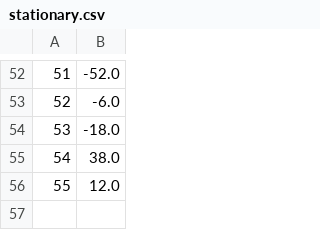
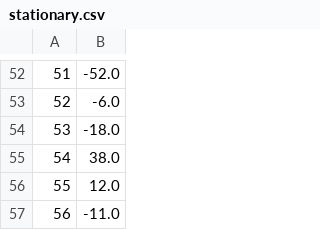
Before and after one commit to x-cohen/corona_virus_manaus, a CSV file: data/stationary.csv, drawn as a sheet; only a part is shown, gaps mark what is left out; the diff names each change by its address in the sheet, - before the commit and + after, or states it on an @@ line.

```diff
--- a/data/stationary.csv
+++ b/data/stationary.csv
+row 57: 56 | -11.0
```
Also changed, not shown: data/brazil_covid19.csv, data/brazil_covid19_macro.csv, 4 other files.
